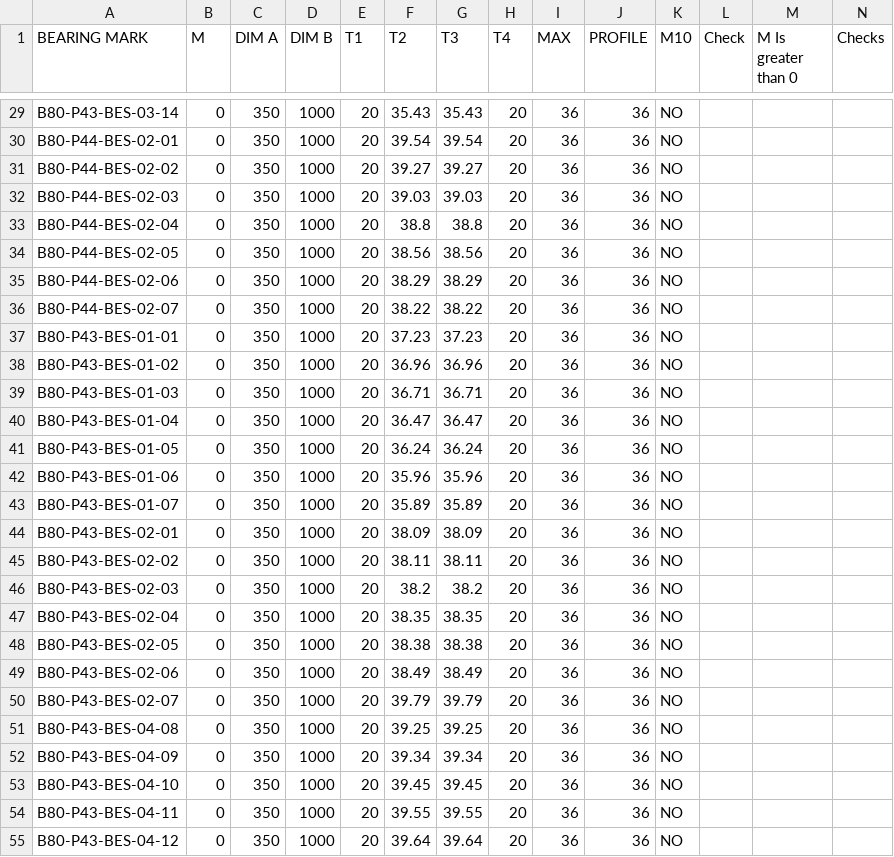
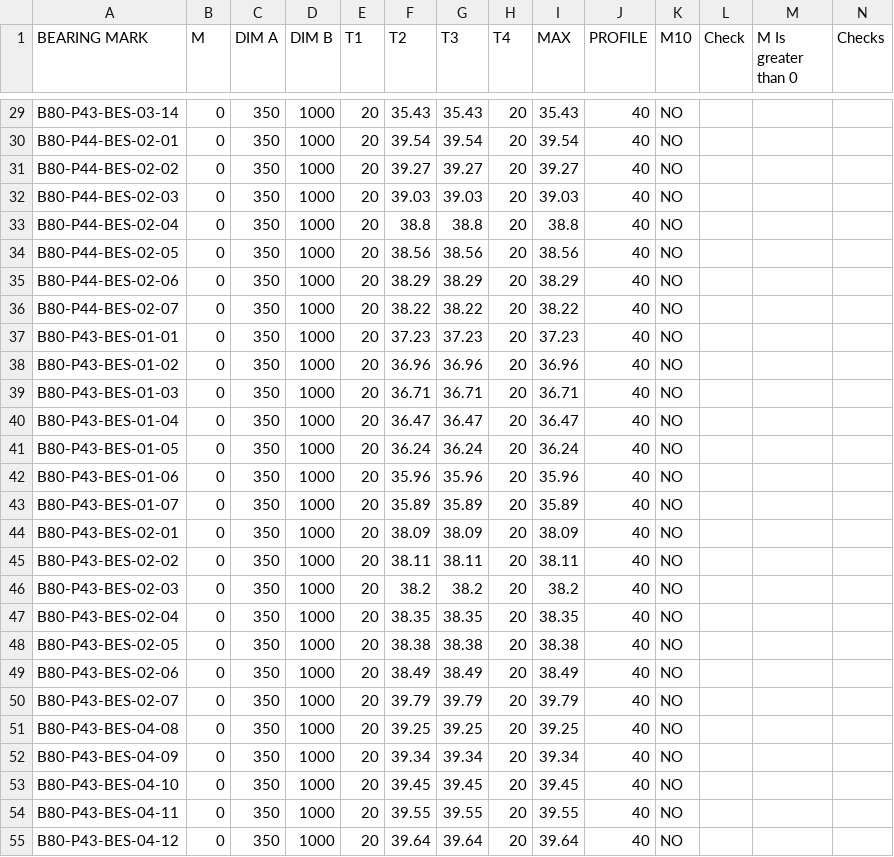
Before and after one commit to benkoshy/TeklaBridgeGirderPlates, a CSV file: 20201008-BRIDGE-80-PLATES TO DETAIL.csv, drawn as a sheet; only a part is shown, gaps mark what is left out; the diff covers the shown part only; the diff names each change by its address in the sheet, - before the commit and + after, or states it on an @@ line.

```diff
--- a/20201008-BRIDGE-80-PLATES TO DETAIL.csv
+++ b/20201008-BRIDGE-80-PLATES TO DETAIL.csv
-I29 (MAX): 36
+I29 (MAX): 35.43
-J29:J55 (PROFILE): 36
+J29:J55 (PROFILE): 40
-I30 (MAX): 36
+I30 (MAX): 39.54
-I31 (MAX): 36
+I31 (MAX): 39.27
-I32 (MAX): 36
+I32 (MAX): 39.03
-I33 (MAX): 36
+I33 (MAX): 38.8
-I34 (MAX): 36
+I34 (MAX): 38.56
-I35 (MAX): 36
+I35 (MAX): 38.29
-I36 (MAX): 36
+I36 (MAX): 38.22
-I37 (MAX): 36
+I37 (MAX): 37.23
-I38 (MAX): 36
+I38 (MAX): 36.96
-I39 (MAX): 36
+I39 (MAX): 36.71
-I40 (MAX): 36
+I40 (MAX): 36.47
-I41 (MAX): 36
+I41 (MAX): 36.24
-I42 (MAX): 36
+I42 (MAX): 35.96
-I43 (MAX): 36
+I43 (MAX): 35.89
-I44 (MAX): 36
+I44 (MAX): 38.09
-I45 (MAX): 36
+I45 (MAX): 38.11
-I46 (MAX): 36
+I46 (MAX): 38.2
-I47 (MAX): 36
+I47 (MAX): 38.35
-I48 (MAX): 36
+I48 (MAX): 38.38
-I49 (MAX): 36
+I49 (MAX): 38.49
-I50 (MAX): 36
+I50 (MAX): 39.79
-I51 (MAX): 36
+I51 (MAX): 39.25
-I52 (MAX): 36
+I52 (MAX): 39.34
-I53 (MAX): 36
+I53 (MAX): 39.45
-I54 (MAX): 36
+I54 (MAX): 39.55
-I55 (MAX): 36
+I55 (MAX): 39.64
```
Also changed, not shown: 94 edited cells elsewhere in this file, InconsistentMValues.csv.
